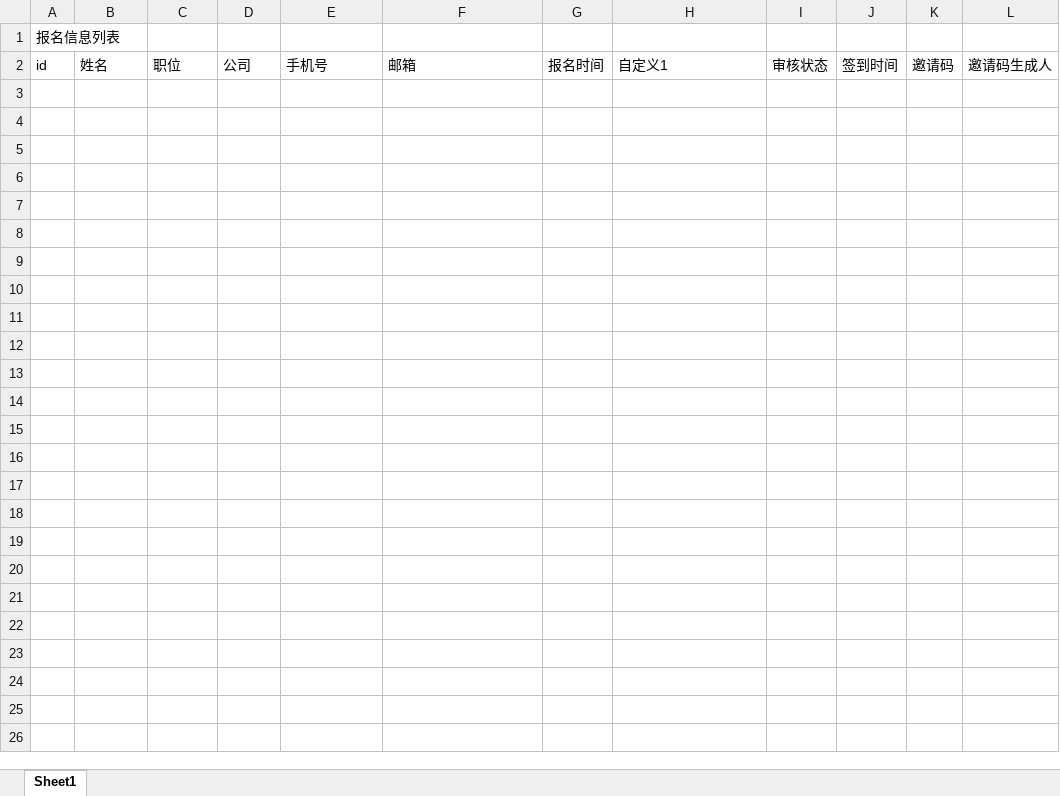
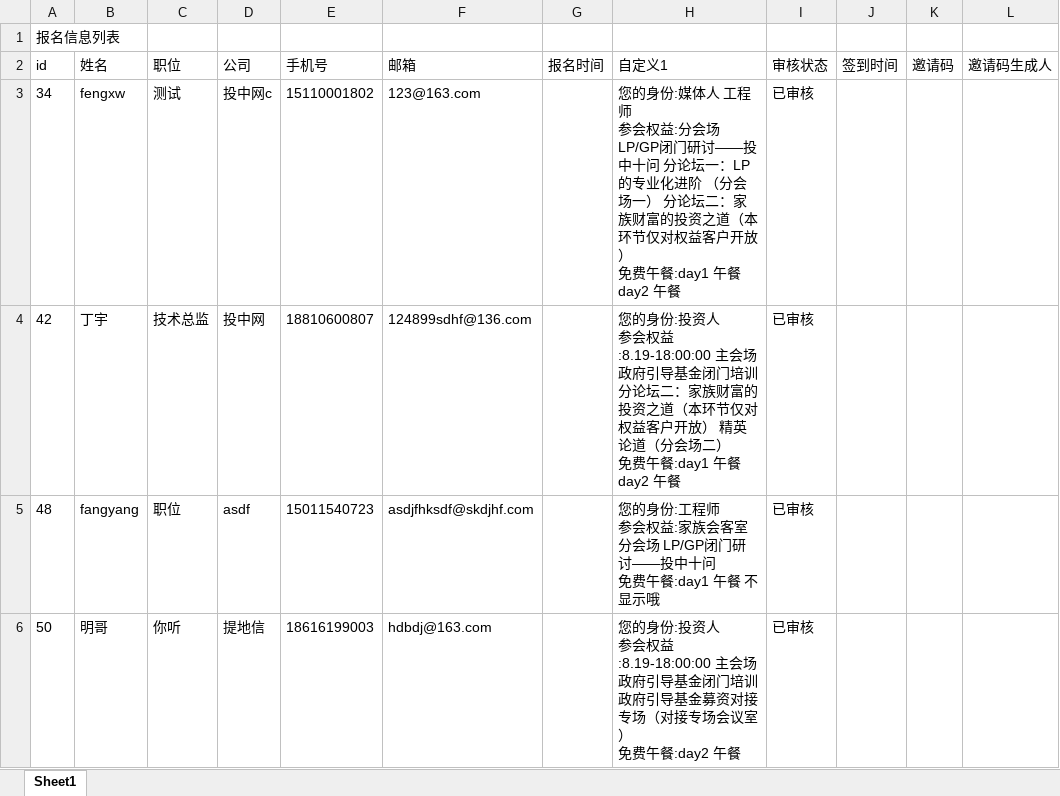
Before and after one commit to Starorbit723/cms, an Excel workbook: webapps/ROOT/image/60.xlsx, sheet Sheet1, drawn as a sheet; values as stored, in another font and other column widths than the file's, no borders; ↵ is a line break in a cell; the diff names each change by its address in the sheet, - before the commit and + after, or states it on an @@ line.

```diff
--- a/webapps/ROOT/image/60.xlsx (sheet Sheet1)
+++ b/webapps/ROOT/image/60.xlsx (sheet Sheet1)
+row 3: 34 | fengxw | 测试 | 投中网c | 15110001802 | 123@163.com |  | 您的身份:媒体人 工程师 ↵ 参会权益:分会场 LP/GP闭门研讨——投中十问 分论坛一：LP的专业化进阶 （分会场一） 分论坛二：家族财富的投资之道（本环节仅对权益客户开放） ↵ 免费午餐:day1 午餐 day2 午餐 | 已审核
+row 4: 42 | 丁宇 | 技术总监 | 投中网 | 18810600807 | 124899sdhf@136.com |  | 您的身份:投资人 ↵ 参会权益:8.19-18:00:00 主会场 政府引导基金闭门培训 分论坛二：家族财富的投资之道（本环节仅对权益客户开放） 精英论道（分会场二） ↵ 免费午餐:day1 午餐 day2 午餐 | 已审核
+row 5: 48 | fangyang | 职位 | asdf | 15011540723 | asdjfhksdf@skdjhf.com |  | 您的身份:工程师 ↵ 参会权益:家族会客室 分会场 LP/GP闭门研讨——投中十问 ↵ 免费午餐:day1 午餐 不显示哦 | 已审核
+row 6: 50 | 明哥 | 你听 | 提地信 | 18616199003 | hdbdj@163.com |  | 您的身份:投资人 ↵ 参会权益:8.19-18:00:00 主会场 政府引导基金闭门培训 政府引导基金募资对接专场（对接专场会议室） ↵ 免费午餐:day2 午餐 | 已审核
```
Also changed, not shown: webapps/ROOT/image/codes.xlsx, 4 other files.
